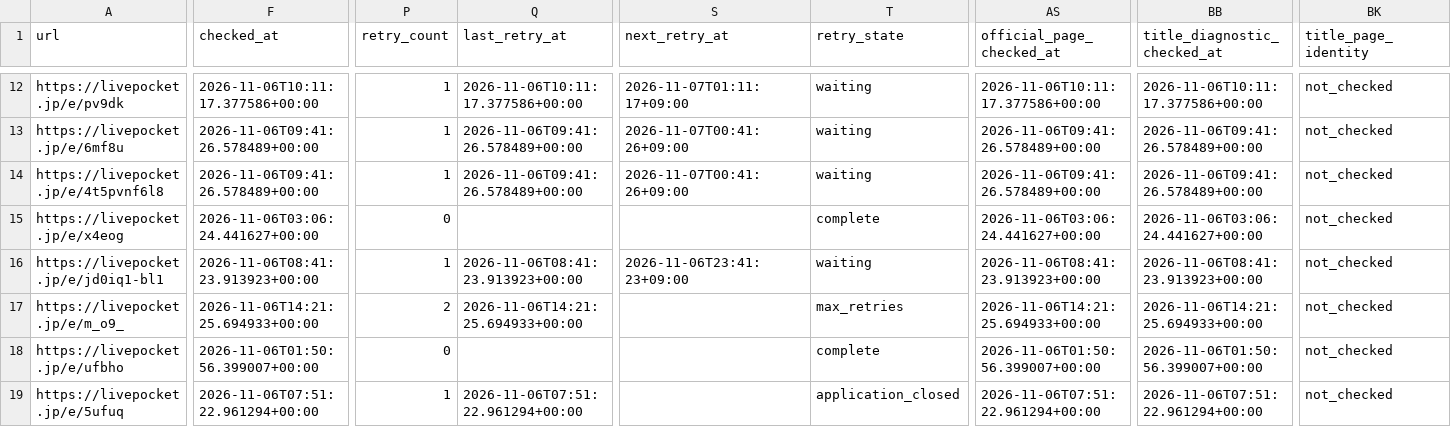
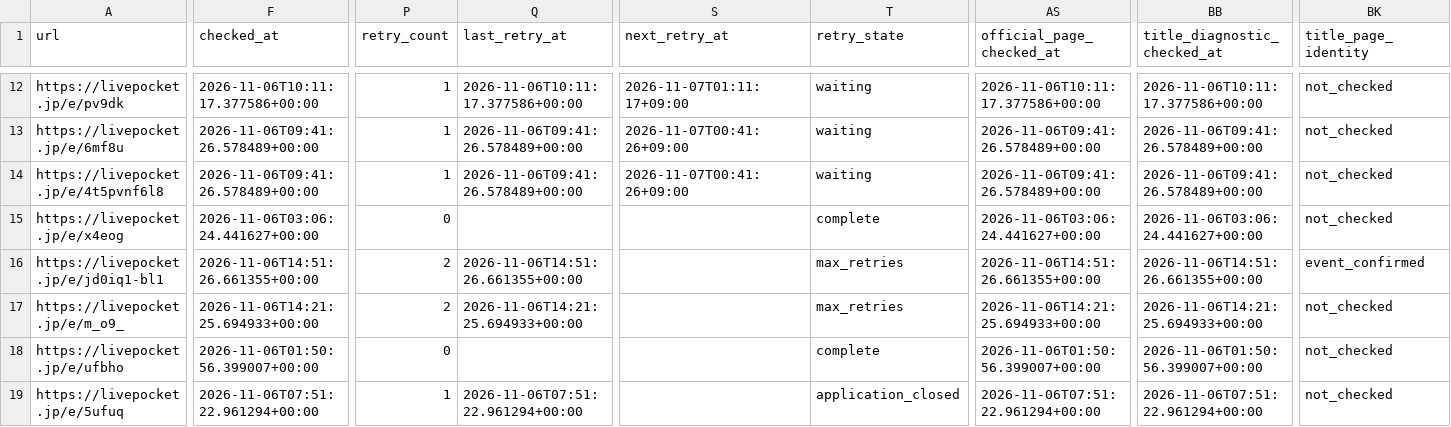
Before and after one commit to ttttt-9554/pokeca-map, a CSV file: livepocket_content_checks.csv, drawn as a sheet; only a part is shown, gaps mark what is left out; the diff names each change by its address in the sheet, - before the commit and + after, or states it on an @@ line.

```diff
--- a/livepocket_content_checks.csv
+++ b/livepocket_content_checks.csv
-F16 (checked_at): 2026-11-06T08:41:23.913923+00:00
+F16 (checked_at): 2026-11-06T14:51:26.661355+00:00
-P16 (retry_count): 1
+P16 (retry_count): 2
-Q16 (last_retry_at): 2026-11-06T08:41:23.913923+00:00
+Q16 (last_retry_at): 2026-11-06T14:51:26.661355+00:00
-S16 (next_retry_at): 2026-11-06T23:41:23+09:00
+S16 (next_retry_at): (empty)
-T16 (retry_state): waiting
+T16 (retry_state): max_retries
-AS16 (official_page_checked_at): 2026-11-06T08:41:23.913923+00:00
+AS16 (official_page_checked_at): 2026-11-06T14:51:26.661355+00:00
-BB16 (title_diagnostic_checked_at): 2026-11-06T08:41:23.913923+00:00
+BB16 (title_diagnostic_checked_at): 2026-11-06T14:51:26.661355+00:00
-BK16 (title_page_identity): not_checked
+BK16 (title_page_identity): event_confirmed
```
Also changed, not shown: livepocket_deadline_sources.csv, 3 other files.
